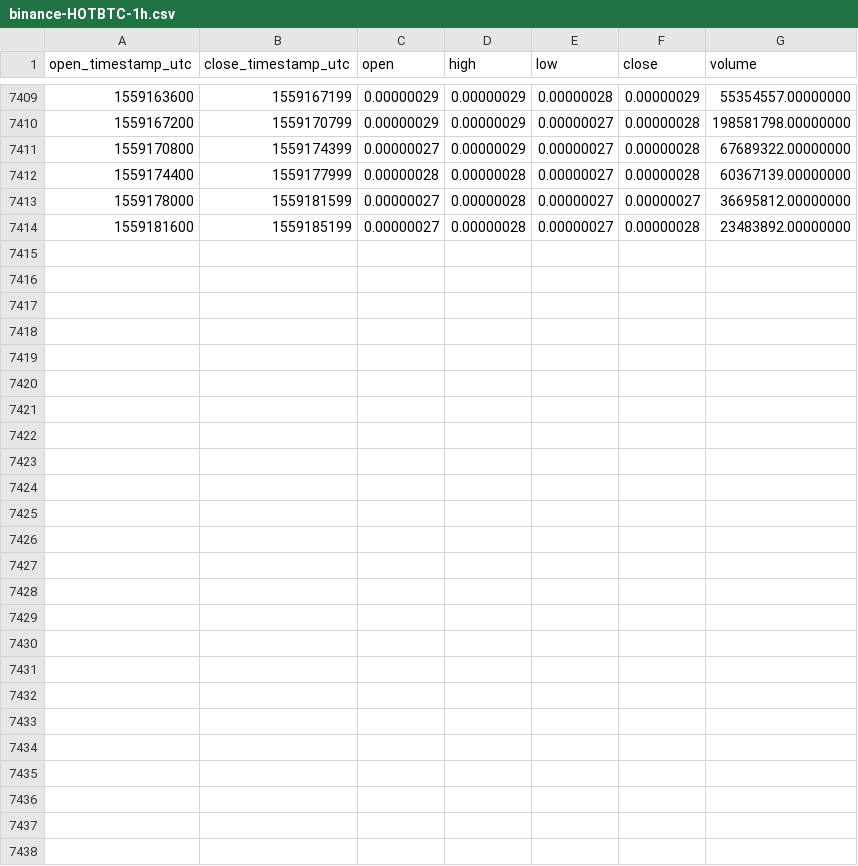
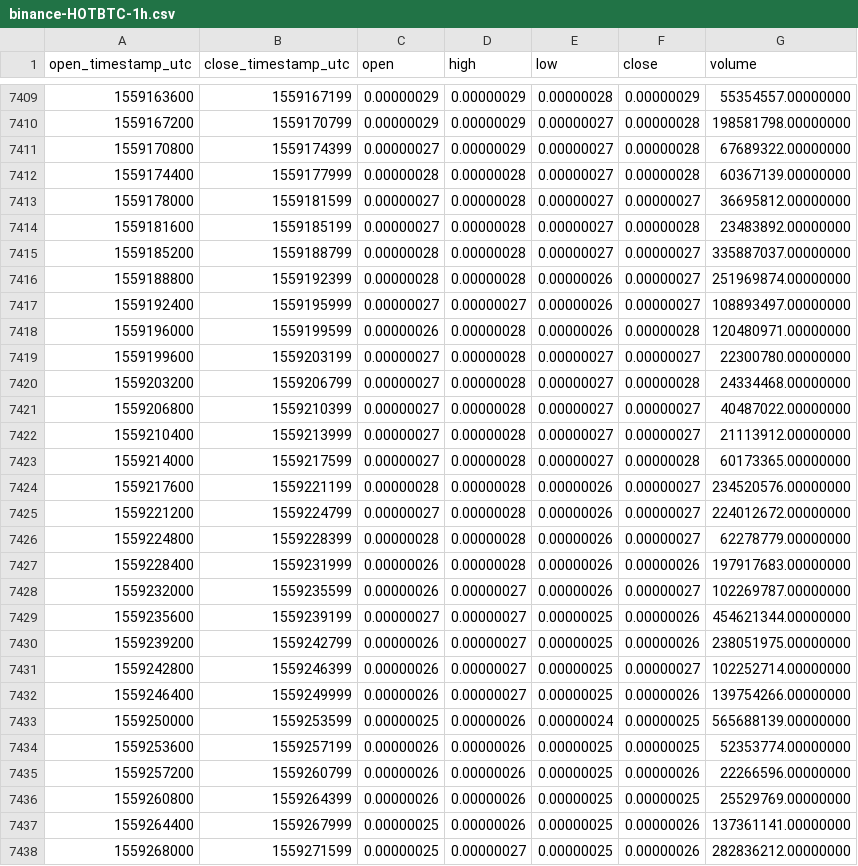
Before and after one commit to cryptobigbro/binance-HOTBTC, a CSV file: binance-HOTBTC-1h.csv, drawn as a sheet; only a part is shown, gaps mark what is left out.

Commit message:
Update OHLCV data.

```diff
--- a/binance-HOTBTC-1h.csv
+++ b/binance-HOTBTC-1h.csv
@@ -7414 +7414,25 @@ open_timestamp_utc,close_timestamp_utc,open,high,low,close,volume
 1559181600,1559185199,0.00000027,0.00000028,0.00000027,0.00000028,23483892.00000000
+1559185200,1559188799,0.00000028,0.00000028,0.00000027,0.00000027,335887037.00000000
+1559188800,1559192399,0.00000028,0.00000028,0.00000026,0.00000027,251969874.00000000
+1559192400,1559195999,0.00000027,0.00000027,0.00000026,0.00000027,108893497.00000000
+1559196000,1559199599,0.00000026,0.00000028,0.00000026,0.00000028,120480971.00000000
+1559199600,1559203199,0.00000027,0.00000028,0.00000027,0.00000027,22300780.00000000
+1559203200,1559206799,0.00000027,0.00000028,0.00000027,0.00000028,24334468.00000000
+1559206800,1559210399,0.00000027,0.00000028,0.00000027,0.00000027,40487022.00000000
+1559210400,1559213999,0.00000027,0.00000028,0.00000027,0.00000027,21113912.00000000
+1559214000,1559217599,0.00000027,0.00000028,0.00000027,0.00000028,60173365.00000000
+1559217600,1559221199,0.00000028,0.00000028,0.00000026,0.00000027,234520576.00000000
+1559221200,1559224799,0.00000027,0.00000028,0.00000026,0.00000027,224012672.00000000
+1559224800,1559228399,0.00000028,0.00000028,0.00000026,0.00000027,62278779.00000000
+1559228400,1559231999,0.00000026,0.00000028,0.00000026,0.00000026,197917683.00000000
+1559232000,1559235599,0.00000026,0.00000027,0.00000026,0.00000027,102269787.00000000
+1559235600,1559239199,0.00000027,0.00000027,0.00000025,0.00000026,454621344.00000000
+1559239200,1559242799,0.00000026,0.00000027,0.00000025,0.00000026,238051975.00000000
+1559242800,1559246399,0.00000026,0.00000027,0.00000025,0.00000027,102252714.00000000
+1559246400,1559249999,0.00000026,0.00000027,0.00000025,0.00000026,139754266.00000000
+1559250000,1559253599,0.00000025,0.00000026,0.00000024,0.00000025,565688139.00000000
+1559253600,1559257199,0.00000026,0.00000026,0.00000025,0.00000025,52353774.00000000
+1559257200,1559260799,0.00000026,0.00000026,0.00000025,0.00000026,22266596.00000000
+1559260800,1559264399,0.00000026,0.00000026,0.00000025,0.00000025,25529769.00000000
+1559264400,1559267999,0.00000025,0.00000026,0.00000025,0.00000026,137361141.00000000
+1559268000,1559271599,0.00000025,0.00000027,0.00000025,0.00000026,282836212.00000000
```
Also changed, not shown: binance-HOTBTC-1d.csv.
